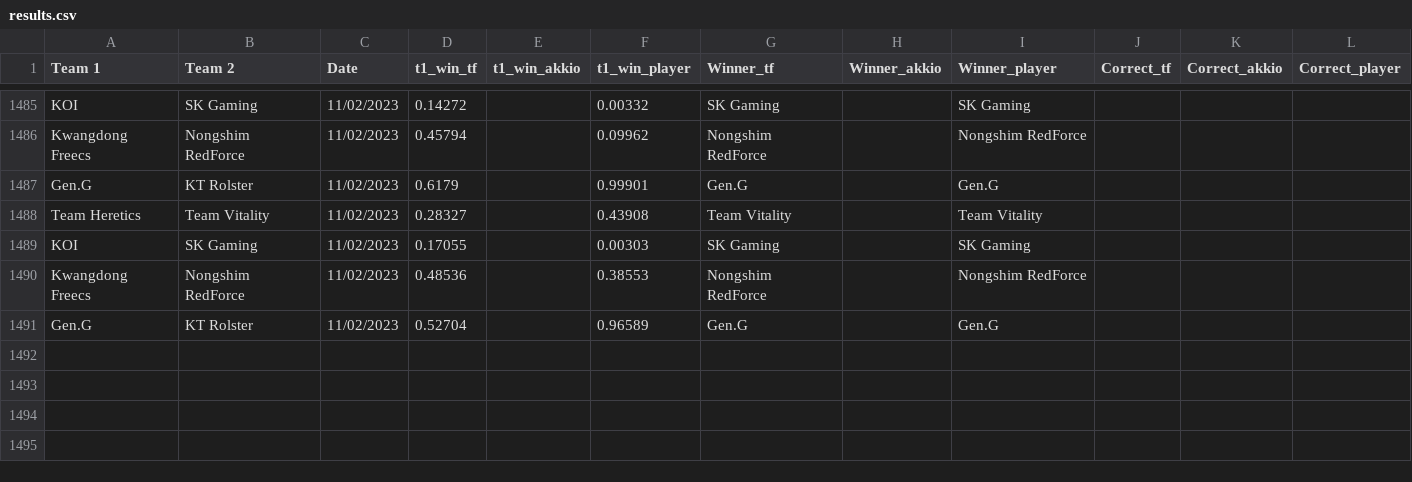
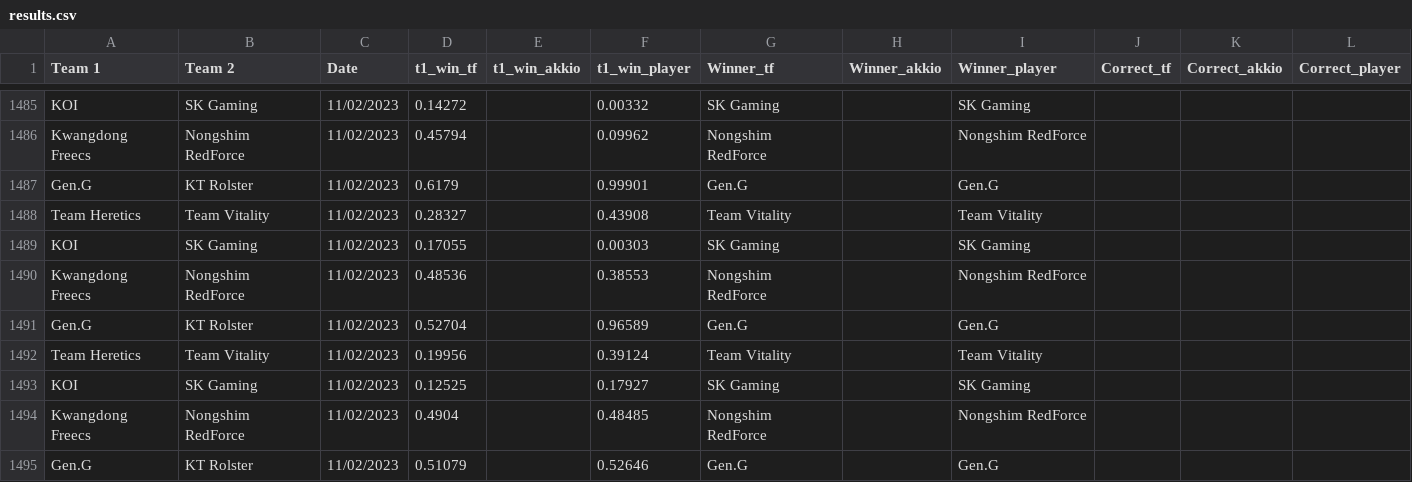
Before and after one commit to a-huk/lol_esports-predictions, a CSV file: results.csv, drawn as a sheet; only a part is shown, gaps mark what is left out; the diff names each change by its address in the sheet, - before the commit and + after, or states it on an @@ line.

Commit message:
Update predictions

```diff
--- a/results.csv
+++ b/results.csv
+row 1492: Team Heretics | Team Vitality | 11/02/2023 | 0.19956 |  | 0.39124 | Team Vitality |  | Team Vitality
+row 1493: KOI | SK Gaming | 11/02/2023 | 0.12525 |  | 0.17927 | SK Gaming |  | SK Gaming
+row 1494: Kwangdong Freecs | Nongshim RedForce | 11/02/2023 | 0.4904 |  | 0.48485 | Nongshim RedForce |  | Nongshim RedForce
+row 1495: Gen.G | KT Rolster | 11/02/2023 | 0.51079 |  | 0.52646 | Gen.G |  | Gen.G
```
